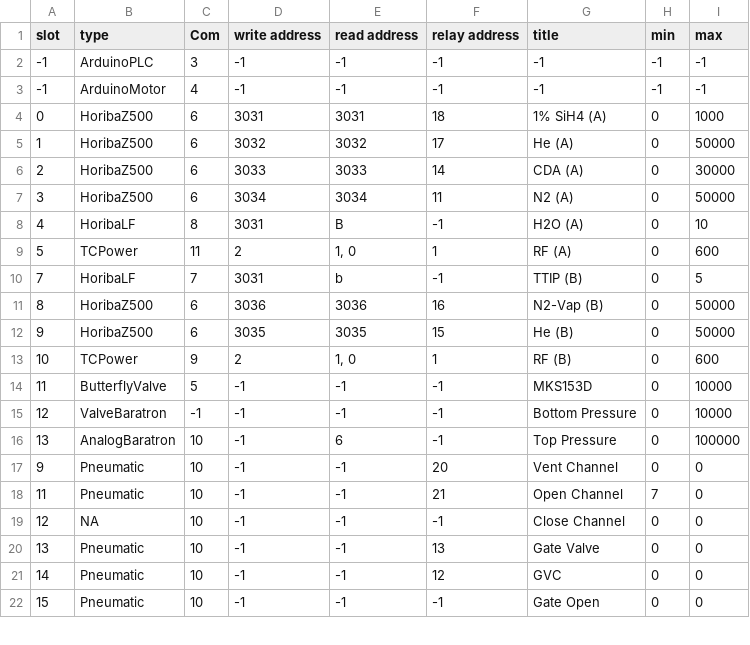
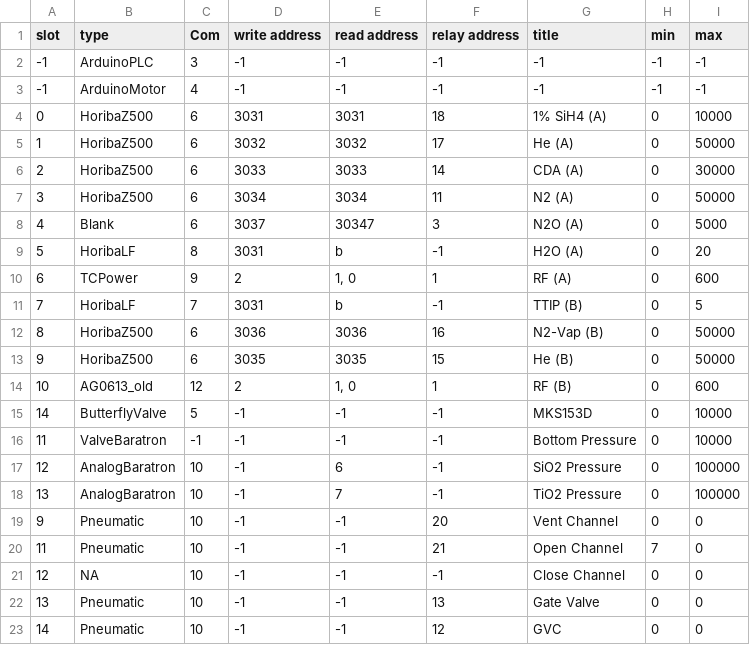
Before and after one commit to pfirth/AIDA_Software, a CSV file: SettingsFile2.csv, drawn as a sheet; only a part is shown; the shorter side is filled out with more unchanged rows.

```diff
--- a/SettingsFile2.csv
+++ b/SettingsFile2.csv
@@ -3,3 +3,3 @@ slot,type,Com,write address,read address,relay address,title,min,max
 -1,ArduinoMotor,4,-1,-1,-1,-1,-1,-1
-0,HoribaZ500,6,3031,3031,18,1% SiH4 (A),0,1000
+0,HoribaZ500,6,3031,3031,18,1% SiH4 (A),0,10000
 1,HoribaZ500,6,3032,3032,17,He (A),0,50000
@@ -7,4 +7,5 @@ slot,type,Com,write address,read address,relay address,title,min,max
 3,HoribaZ500,6,3034,3034,11,N2 (A),0,50000
-4,HoribaLF,8,3031,B,-1,H2O (A),0,10
-5,TCPower,11,2,"1, 0",1,RF (A),0,600
+4,Blank,6,3037,30347,3,N2O (A),0,5000
+5,HoribaLF,8,3031,b,-1,H2O (A),0,20
+6,TCPower,9,2,"1, 0",1,RF (A),0,600
 7,HoribaLF,7,3031,b,-1,TTIP (B),0,5
@@ -12,6 +13,7 @@ slot,type,Com,write address,read address,relay address,title,min,max
 9,HoribaZ500,6,3035,3035,15,He (B),0,50000
-10,TCPower,9,2,"1, 0",1,RF (B),0,600
-11,ButterflyValve,5,-1,-1,-1,MKS153D,0,10000
-12,ValveBaratron,-1,-1,-1,-1,Bottom Pressure,0,10000
-13,AnalogBaratron,10,-1,6,-1,Top Pressure,0,100000
+10,AG0613_old,12,2,"1, 0",1,RF (B),0,600
+14,ButterflyValve,5,-1,-1,-1,MKS153D,0,10000
+11,ValveBaratron,-1,-1,-1,-1,Bottom Pressure,0,10000
+12,AnalogBaratron,10,-1,6,-1,SiO2 Pressure,0,100000
+13,AnalogBaratron,10,-1,7,-1,TiO2 Pressure,0,100000
 9,Pneumatic,10,-1,-1,20,Vent Channel,0,0
```
Also changed, not shown: SettingsFile.csv, 9 other files.
